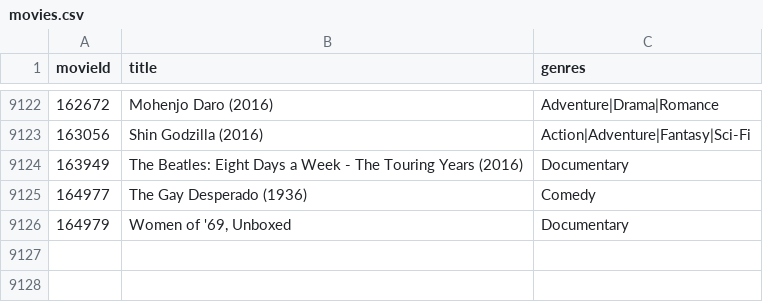
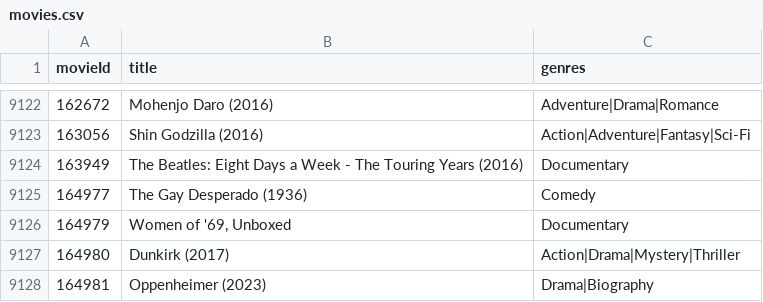
Before and after one commit to jmartinezcode/MovieLibrary, a CSV file: movies.csv, drawn as a sheet; only a part is shown, gaps mark what is left out.

```diff
--- a/movies.csv
+++ b/movies.csv
@@ -9126 +9126,3 @@ movieId,title,genres
 164979,"Women of '69, Unboxed",Documentary
+164980,Dunkirk (2017),Action|Drama|Mystery|Thriller
+164981,Oppenheimer (2023),Drama|Biography
```
Also changed, not shown: 3 other files.
